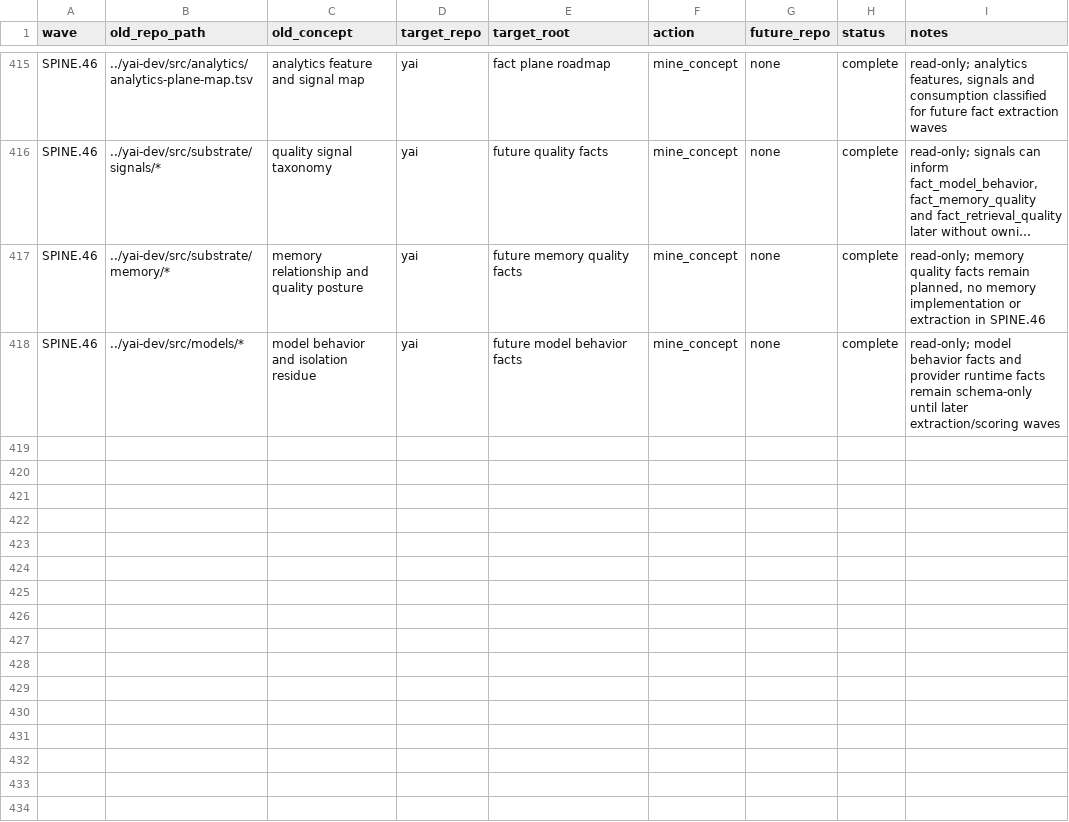
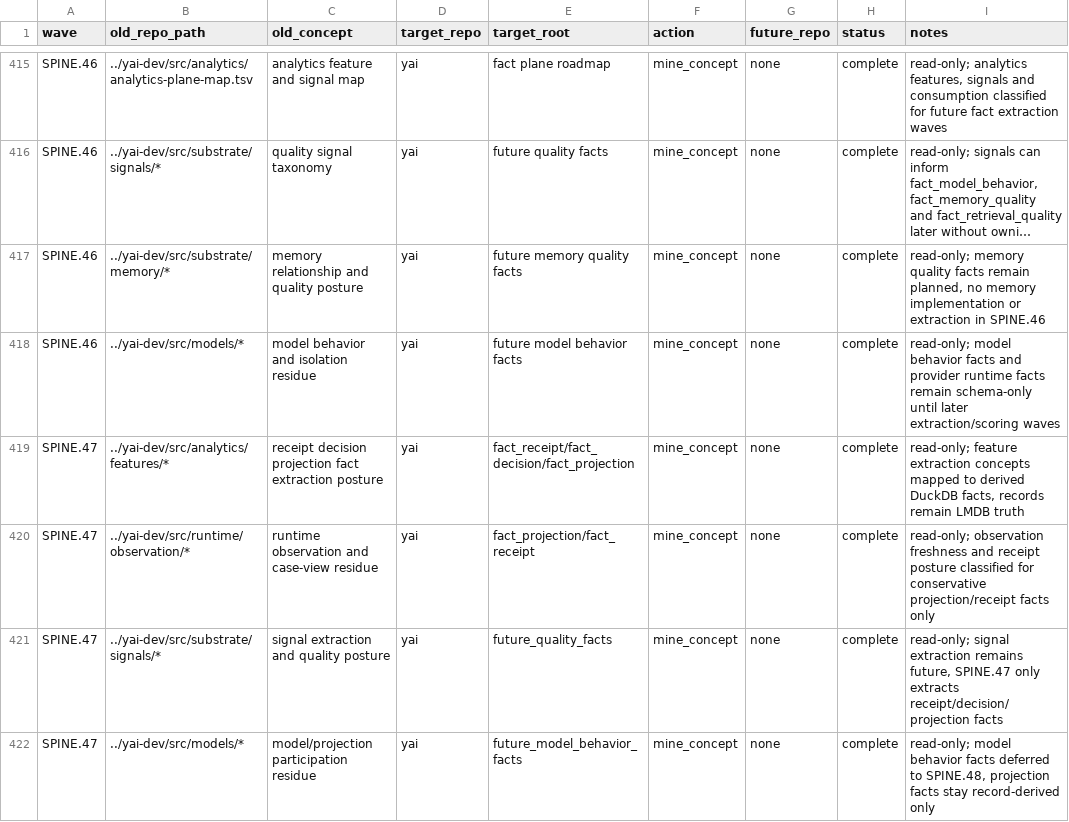
Before and after one commit to yailabs/yai-core, a TSV file: work/inventories/extraction-inventory.tsv, drawn as a sheet; only a part is shown, gaps mark what is left out; long unchanged cells end in ….

Commit message:
SPINE.47: extract receipt decision projection facts

```diff
--- a/work/inventories/extraction-inventory.tsv
+++ b/work/inventories/extraction-inventory.tsv
@@ -418 +418,5 @@ SPINE.46	../yai-dev/src/substrate/memory/*	memory relationship and quality postu
 SPINE.46	../yai-dev/src/models/*	model behavior and isolation residue	yai	future model behavior facts	mine_concept	none	complete	read-only; model behavior facts and provider runtime facts remain schema-only until later extraction/scoring waves
+SPINE.47	../yai-dev/src/analytics/features/*	receipt decision projection fact extraction posture	yai	fact_receipt/fact_decision/fact_projection	mine_concept	none	complete	read-only; feature extraction concepts mapped to derived DuckDB facts, records remain LMDB truth
+SPINE.47	../yai-dev/src/runtime/observation/*	runtime observation and case-view residue	yai	fact_projection/fact_receipt	mine_concept	none	complete	read-only; observation freshness and receipt posture classified for conservative projection/receipt facts only
+SPINE.47	../yai-dev/src/substrate/signals/*	signal extraction and quality posture	yai	future_quality_facts	mine_concept	none	complete	read-only; signal extraction remains future, SPINE.47 only extracts receipt/decision/projection facts
+SPINE.47	../yai-dev/src/models/*	model/projection participation residue	yai	future_model_behavior_facts	mine_concept	none	complete	read-only; model behavior facts deferred to SPINE.48, projection facts stay record-derived only
```
Also changed, not shown: 17 other files.
